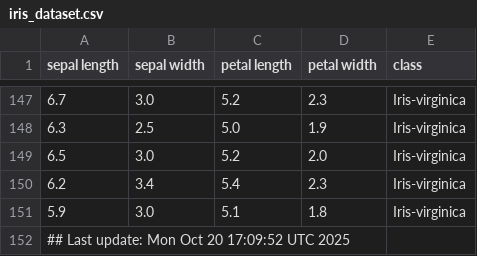
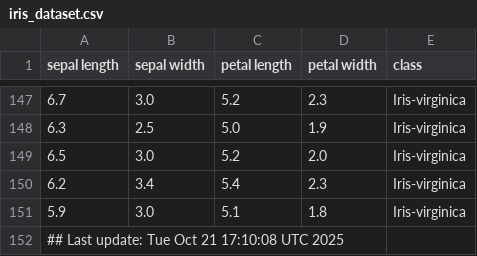
Before and after one commit to btmonier/misc_r_scripts, a CSV file: data/iris_dataset.csv, drawn as a sheet; only a part is shown, gaps mark what is left out.

Commit message:
GitHub Actions test

```diff
--- a/data/iris_dataset.csv
+++ b/data/iris_dataset.csv
@@ -151,2 +151,2 @@ sepal length,sepal width,petal length,petal width,class
 5.9,3.0,5.1,1.8,Iris-virginica
-## Last update: Mon Oct 20 17:09:52 UTC 2025
+## Last update: Tue Oct 21 17:10:08 UTC 2025
```
